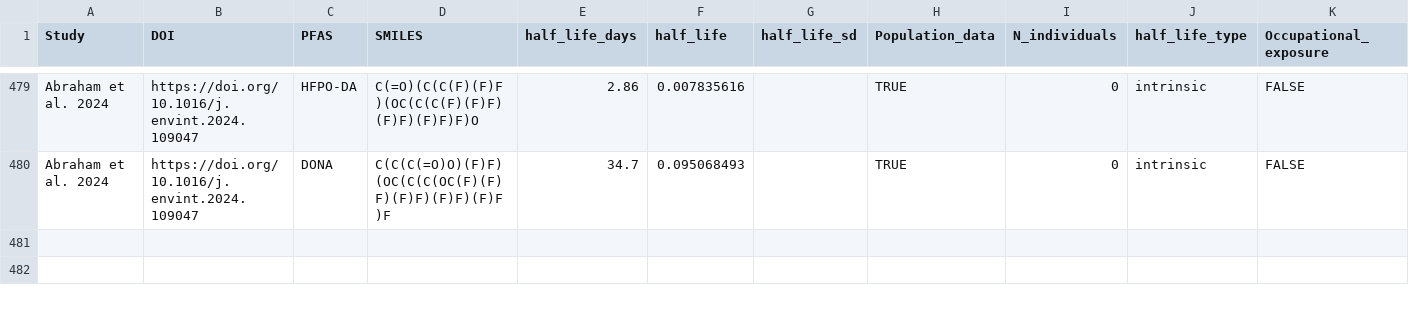
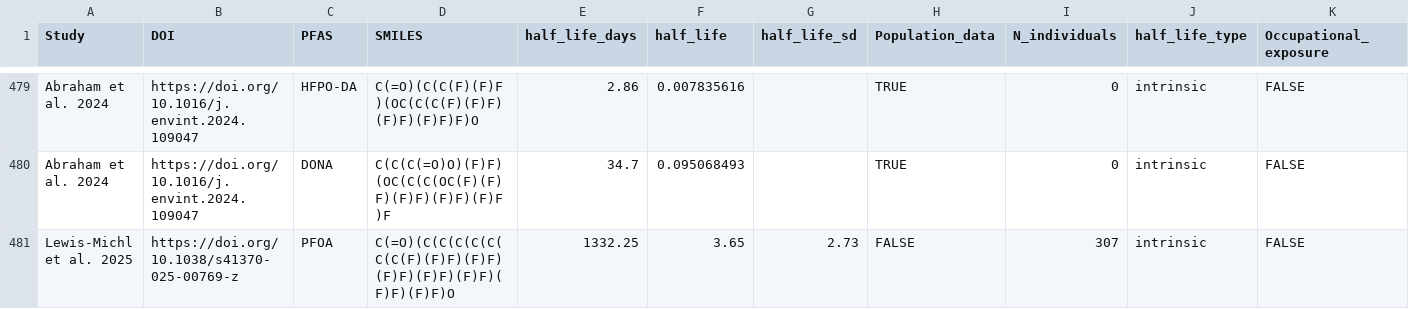
Before and after one commit to ntua-unit-of-control-and-informatics/QSAR_PFAS, a CSV file: PFAS_HalfLife_QSAR/Datasets/Revamped_dataset/Half-life_dataset_Human_revamped.csv, drawn as a sheet; only a part is shown, gaps mark what is left out; rows hold the shown columns only; the diff names each change by its address in the sheet, - before the commit and + after, or states it on an @@ line.

```diff
--- a/PFAS_HalfLife_QSAR/Datasets/Revamped_dataset/Half-life_dataset_Human_revamped.csv
+++ b/PFAS_HalfLife_QSAR/Datasets/Revamped_dataset/Half-life_dataset_Human_revamped.csv
+row 481: Lewis-Michl et al. 2025 | https://doi.org/10.1038/s41370-025-00769-z | PFOA | C(=O)(C(C(C(C(C(C(C(F)(F)F)(F)F)(F)F)(F)F)(F)F)(F)F)(F)F)O | 1332.25 | 3.65 | 2.73 | FALSE | 307 | intrinsic | FALSE
```
Also changed, not shown: PFAS_HalfLife_QSAR/Datasets/Revamped_dataset/Halflife_stats.csv, 13 other files.
